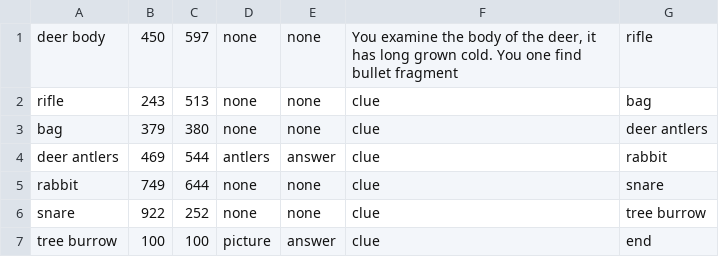
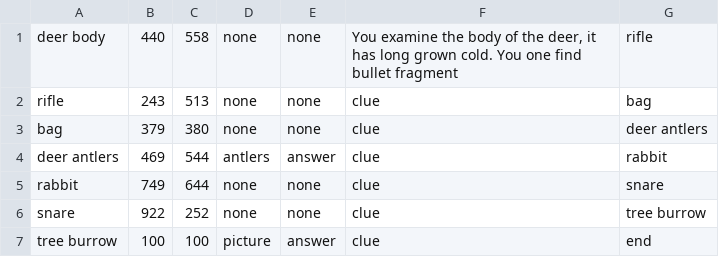
Before and after one commit to ChloeC000/Comp-Sci-CPT---Ella-Chan-Chloe-Chui-Vicky-Wang, a CSV file: Path1.csv, drawn as a sheet.

Commit message:
Created the deer object for path1 panel
Drew and uploaded more images for the text box

```diff
--- a/Path1.csv
+++ b/Path1.csv
@@ -1,2 +1,2 @@
-deer body,450,597,none,none,"You examine the body of the deer, it has long grown cold. You one find bullet fragment",rifle
+deer body,440,558,none,none,"You examine the body of the deer, it has long grown cold. You one find bullet fragment",rifle
 rifle,243,513,none,none,"clue", bag
```
Also changed, not shown: 5 other files.
